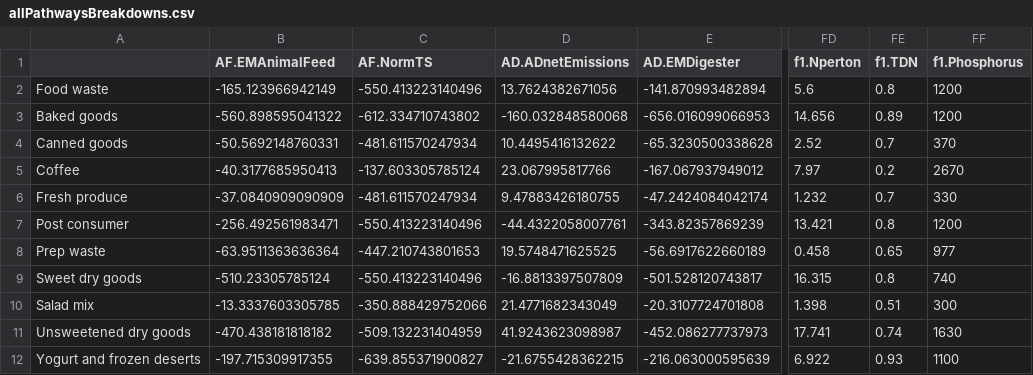
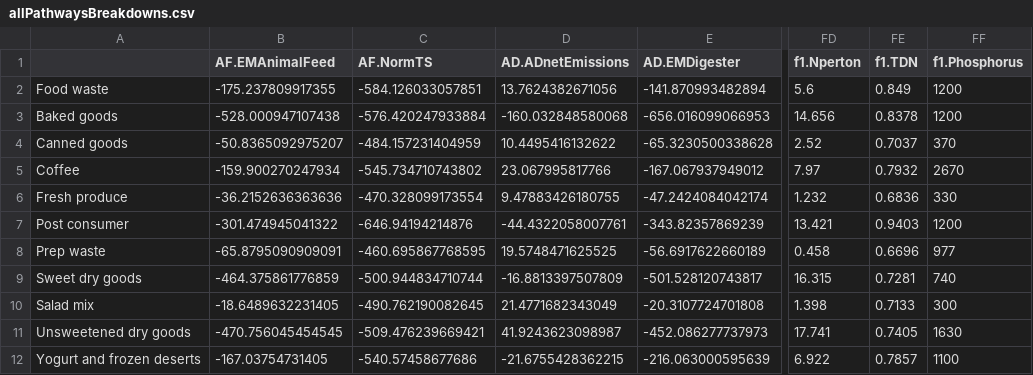
Before and after one commit to graySquirrel/ORCAS-Organic-Resource-Climate-Assessment-Simulation, a CSV file: allPathwaysBreakdowns.csv, drawn as a sheet; only a part is shown, gaps mark what is left out; the diff names each change by its address in the sheet, - before the commit and + after, or states it on an @@ line.

```diff
--- a/allPathwaysBreakdowns.csv
+++ b/allPathwaysBreakdowns.csv
-B2 (AF.EMAnimalFeed): -165.123966942149
+B2 (AF.EMAnimalFeed): -175.237809917355
-C2 (AF.NormTS): -550.413223140496
+C2 (AF.NormTS): -584.126033057851
-FE2 (f1.TDN): 0.8
+FE2 (f1.TDN): 0.849
-B3 (AF.EMAnimalFeed): -560.898595041322
+B3 (AF.EMAnimalFeed): -528.000947107438
-C3 (AF.NormTS): -612.334710743802
+C3 (AF.NormTS): -576.420247933884
-FE3 (f1.TDN): 0.89
+FE3 (f1.TDN): 0.8378
-B4 (AF.EMAnimalFeed): -50.5692148760331
+B4 (AF.EMAnimalFeed): -50.8365092975207
-C4 (AF.NormTS): -481.611570247934
+C4 (AF.NormTS): -484.157231404959
-FE4 (f1.TDN): 0.7
+FE4 (f1.TDN): 0.7037
-B5 (AF.EMAnimalFeed): -40.3177685950413
+B5 (AF.EMAnimalFeed): -159.900270247934
-C5 (AF.NormTS): -137.603305785124
+C5 (AF.NormTS): -545.734710743802
-FE5 (f1.TDN): 0.2
+FE5 (f1.TDN): 0.7932
-B6 (AF.EMAnimalFeed): -37.0840909090909
+B6 (AF.EMAnimalFeed): -36.2152636363636
-C6 (AF.NormTS): -481.611570247934
+C6 (AF.NormTS): -470.328099173554
-FE6 (f1.TDN): 0.7
+FE6 (f1.TDN): 0.6836
-B7 (AF.EMAnimalFeed): -256.492561983471
+B7 (AF.EMAnimalFeed): -301.474945041322
-C7 (AF.NormTS): -550.413223140496
+C7 (AF.NormTS): -646.94194214876
-FE7 (f1.TDN): 0.8
+FE7 (f1.TDN): 0.9403
-B8 (AF.EMAnimalFeed): -63.9511363636364
+B8 (AF.EMAnimalFeed): -65.8795090909091
-C8 (AF.NormTS): -447.210743801653
+C8 (AF.NormTS): -460.695867768595
-FE8 (f1.TDN): 0.65
+FE8 (f1.TDN): 0.6696
-B9 (AF.EMAnimalFeed): -510.23305785124
+B9 (AF.EMAnimalFeed): -464.375861776859
-C9 (AF.NormTS): -550.413223140496
+C9 (AF.NormTS): -500.944834710744
-FE9 (f1.TDN): 0.8
+FE9 (f1.TDN): 0.7281
-B10 (AF.EMAnimalFeed): -13.3337603305785
+B10 (AF.EMAnimalFeed): -18.6489632231405
-C10 (AF.NormTS): -350.888429752066
+C10 (AF.NormTS): -490.762190082645
-FE10 (f1.TDN): 0.51
+FE10 (f1.TDN): 0.7133
-B11 (AF.EMAnimalFeed): -470.438181818182
+B11 (AF.EMAnimalFeed): -470.756045454545
-C11 (AF.NormTS): -509.132231404959
+C11 (AF.NormTS): -509.476239669421
-FE11 (f1.TDN): 0.74
+FE11 (f1.TDN): 0.7405
-B12 (AF.EMAnimalFeed): -197.715309917355
+B12 (AF.EMAnimalFeed): -167.03754731405
-C12 (AF.NormTS): -639.855371900827
+C12 (AF.NormTS): -540.57458677686
-FE12 (f1.TDN): 0.93
+FE12 (f1.TDN): 0.7857
```
Also changed, not shown: baselinesOutput.csv.
